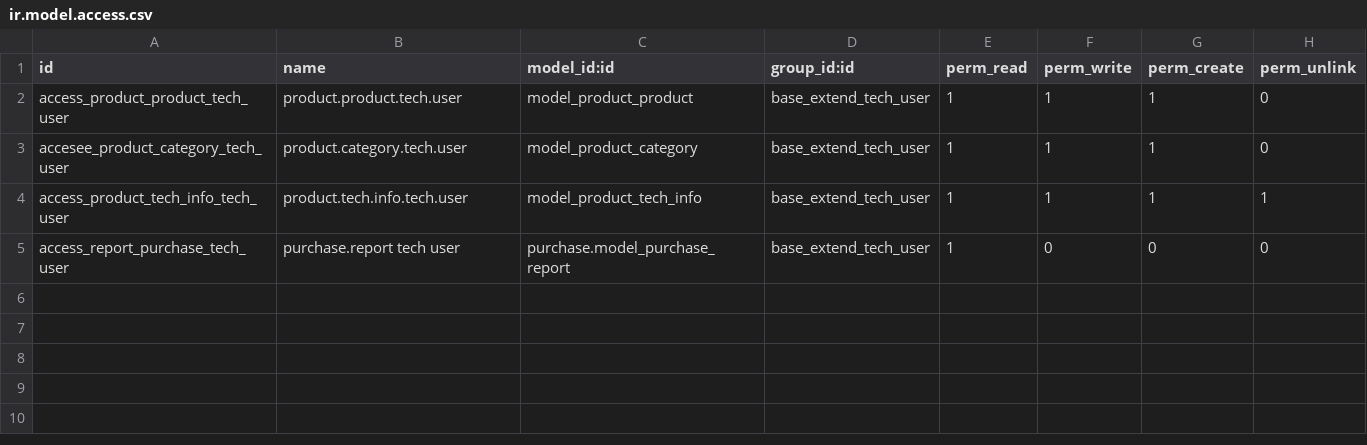
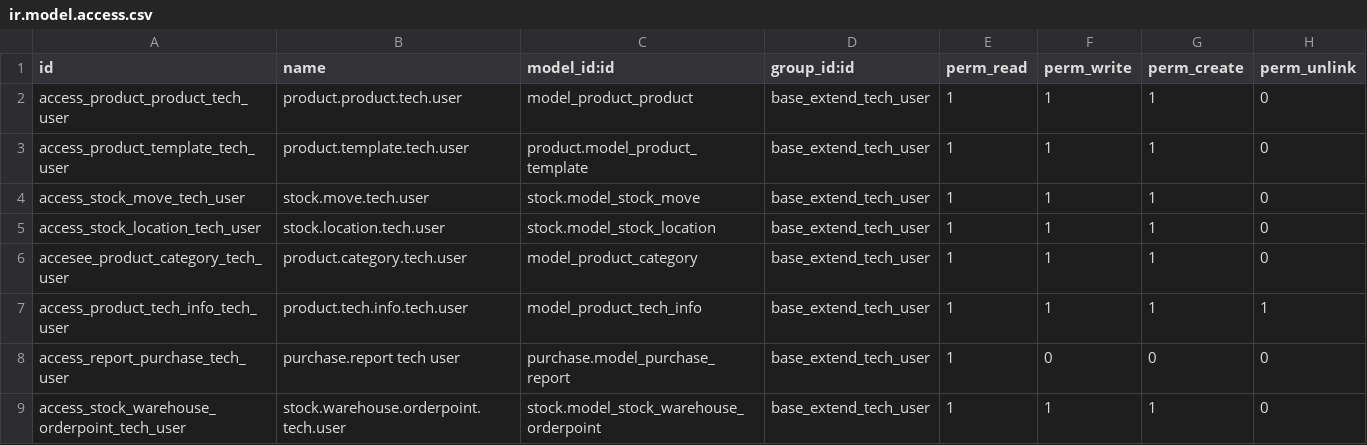
Before and after one commit to cialuo/odoo-1, a CSV file: extend_addons/materials_product/security/ir.model.access.csv, drawn as a sheet; the diff names each change by its address in the sheet, - before the commit and + after, or states it on an @@ line.

Commit message:
jwy for stock location stock move stock warehouse orderpoint

```diff
--- a/extend_addons/materials_product/security/ir.model.access.csv
+++ b/extend_addons/materials_product/security/ir.model.access.csv
+row 3: access_product_template_tech_user | product.template.tech.user | product.model_product_template | base_extend_tech_user | 1 | 1 | 1 | 0
+row 4: access_stock_move_tech_user | stock.move.tech.user | stock.model_stock_move | base_extend_tech_user | 1 | 1 | 1 | 0
+row 5: access_stock_location_tech_user | stock.location.tech.user | stock.model_stock_location | base_extend_tech_user | 1 | 1 | 1 | 0
+row 9: access_stock_warehouse_orderpoint_tech_user | stock.warehouse.orderpoint.tech.user | stock.model_stock_warehouse_orderpoint | base_extend_tech_user | 1 | 1 | 1 | 0
```
